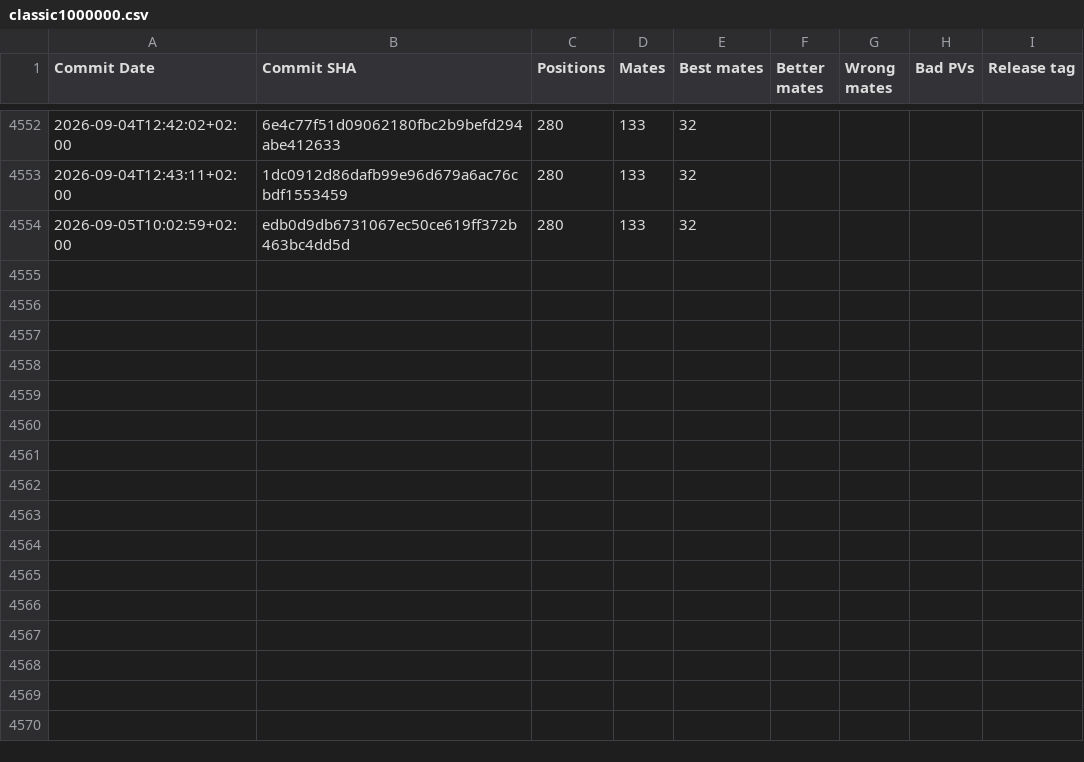
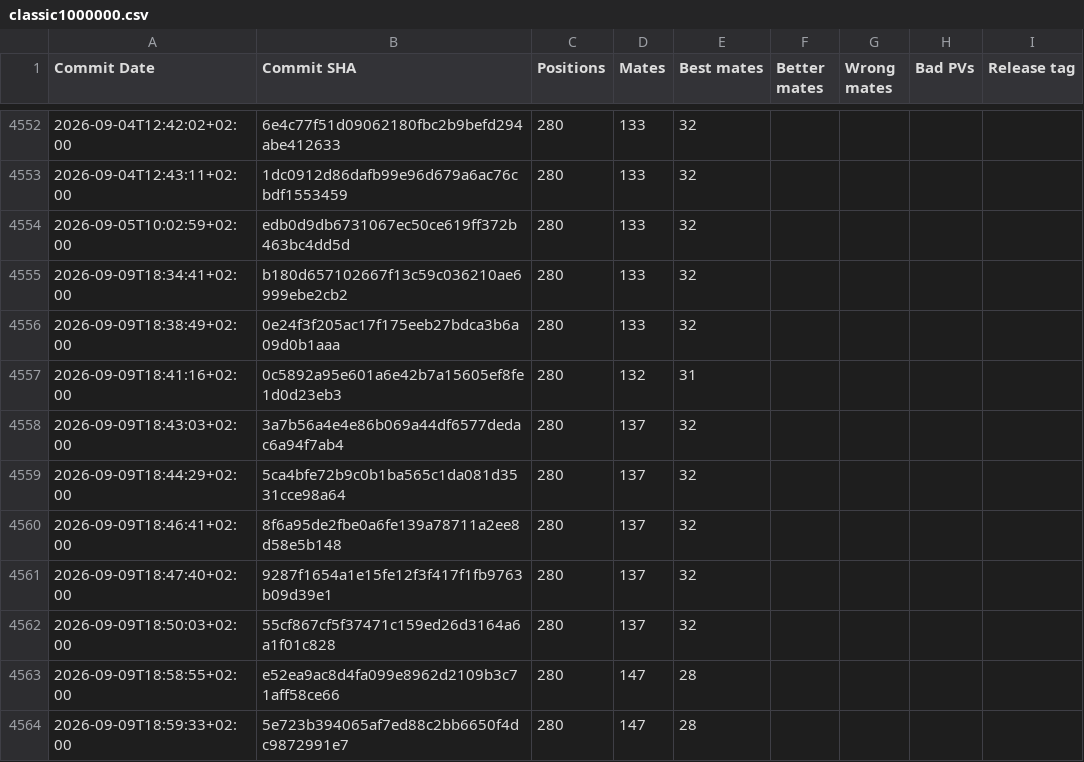
Before and after one commit to vondele/matetrack, a CSV file: classic1000000.csv, drawn as a sheet; only a part is shown, gaps mark what is left out; the diff names each change by its address in the sheet, - before the commit and + after, or states it on an @@ line.

```diff
--- a/classic1000000.csv
+++ b/classic1000000.csv
+row 4555: 2026-09-09T18:34:41+02:00 | b180d657102667f13c59c036210ae6999ebe2cb2 | 280 | 133 | 32
+row 4556: 2026-09-09T18:38:49+02:00 | 0e24f3f205ac17f175eeb27bdca3b6a09d0b1aaa | 280 | 133 | 32
+row 4557: 2026-09-09T18:41:16+02:00 | 0c5892a95e601a6e42b7a15605ef8fe1d0d23eb3 | 280 | 132 | 31
+row 4558: 2026-09-09T18:43:03+02:00 | 3a7b56a4e4e86b069a44df6577dedac6a94f7ab4 | 280 | 137 | 32
+row 4559: 2026-09-09T18:44:29+02:00 | 5ca4bfe72b9c0b1ba565c1da081d3531cce98a64 | 280 | 137 | 32
+row 4560: 2026-09-09T18:46:41+02:00 | 8f6a95de2fbe0a6fe139a78711a2ee8d58e5b148 | 280 | 137 | 32
+row 4561: 2026-09-09T18:47:40+02:00 | 9287f1654a1e15fe12f3f417f1fb9763b09d39e1 | 280 | 137 | 32
+row 4562: 2026-09-09T18:50:03+02:00 | 55cf867cf5f37471c159ed26d3164a6a1f01c828 | 280 | 137 | 32
+row 4563: 2026-09-09T18:58:55+02:00 | e52ea9ac8d4fa099e8962d2109b3c71aff58ce66 | 280 | 147 | 28
+row 4564: 2026-09-09T18:59:33+02:00 | 5e723b394065af7ed88c2bb6650f4dc9872991e7 | 280 | 147 | 28
```
Also changed, not shown: matetrack1000000.csv, 4 other files.
